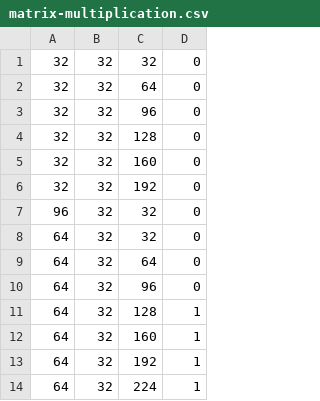
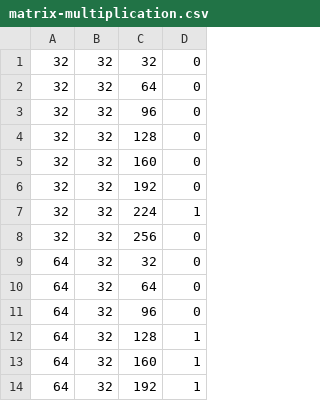
Before and after one commit to jeyakeethan/Self-Accelerating-Processing-Workflows-VS, a CSV file: ml-datasets/matrix-multiplication.csv, drawn as a sheet; only a part is shown; the shorter side is filled out with more unchanged rows; removed rows and columns are numbered as before the commit, all else as after; the diff names each change by its address in the sheet, - before the commit and + after, or states it on an @@ line.

```diff
--- a/ml-datasets/matrix-multiplication.csv
+++ b/ml-datasets/matrix-multiplication.csv
-row 7: 96 | 32 | 32 | 0
+row 7: 32 | 32 | 224 | 1
+row 8: 32 | 32 | 256 | 0
```
Also changed, not shown: 9 other files.
